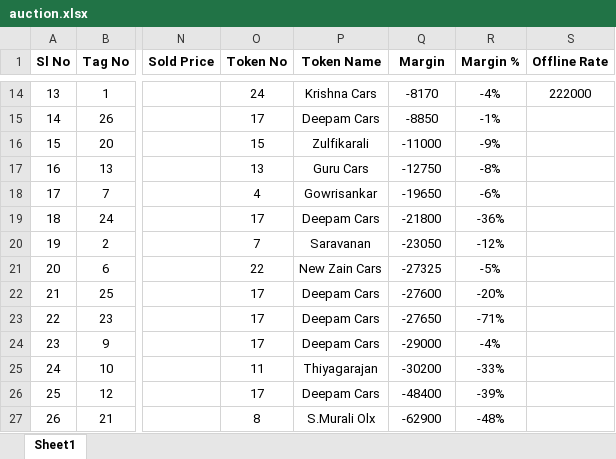
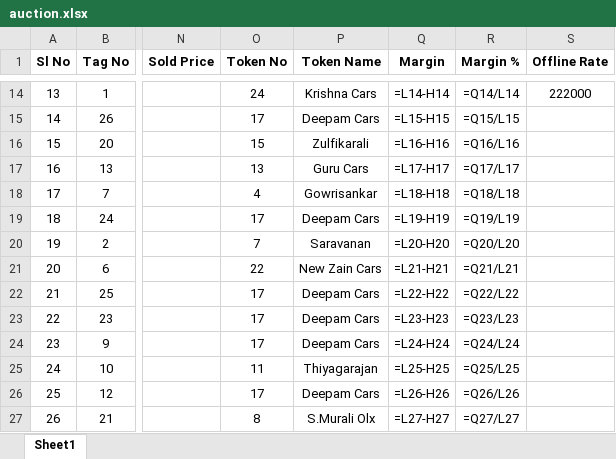
Before and after one commit to zzamy/auction, an Excel workbook: auction.xlsx, sheet Sheet1, drawn as a sheet; only a part is shown, gaps mark what is left out; values as stored, in another font and other column widths than the file's, no borders; formulas without a stored value are shown as written; the diff covers the shown part only; the diff names each change by its address in the sheet, - before the commit and + after, or states it on an @@ line.

```diff
--- a/auction.xlsx (sheet Sheet1)
+++ b/auction.xlsx (sheet Sheet1)
-Q14 (Margin): -8170
+Q14 (Margin): =L14-H14
-R14 (Margin %): -4%
+R14 (Margin %): =Q14/L14
-Q15 (Margin): -8850
+Q15 (Margin): =L15-H15
-R15 (Margin %): -1%
+R15 (Margin %): =Q15/L15
-Q16 (Margin): -11000
+Q16 (Margin): =L16-H16
-R16 (Margin %): -9%
+R16 (Margin %): =Q16/L16
-Q17 (Margin): -12750
+Q17 (Margin): =L17-H17
-R17 (Margin %): -8%
+R17 (Margin %): =Q17/L17
-Q18 (Margin): -19650
+Q18 (Margin): =L18-H18
-R18 (Margin %): -6%
+R18 (Margin %): =Q18/L18
-Q19 (Margin): -21800
+Q19 (Margin): =L19-H19
-R19 (Margin %): -36%
+R19 (Margin %): =Q19/L19
-Q20 (Margin): -23050
+Q20 (Margin): =L20-H20
-R20 (Margin %): -12%
+R20 (Margin %): =Q20/L20
-Q21 (Margin): -27325
+Q21 (Margin): =L21-H21
-R21 (Margin %): -5%
+R21 (Margin %): =Q21/L21
-Q22 (Margin): -27600
+Q22 (Margin): =L22-H22
-R22 (Margin %): -20%
+R22 (Margin %): =Q22/L22
-Q23 (Margin): -27650
+Q23 (Margin): =L23-H23
-R23 (Margin %): -71%
+R23 (Margin %): =Q23/L23
-Q24 (Margin): -29000
+Q24 (Margin): =L24-H24
-R24 (Margin %): -4%
+R24 (Margin %): =Q24/L24
-Q25 (Margin): -30200
+Q25 (Margin): =L25-H25
-R25 (Margin %): -33%
+R25 (Margin %): =Q25/L25
-Q26 (Margin): -48400
+Q26 (Margin): =L26-H26
-R26 (Margin %): -39%
+R26 (Margin %): =Q26/L26
-Q27 (Margin): -62900
+Q27 (Margin): =L27-H27
-R27 (Margin %): -48%
+R27 (Margin %): =Q27/L27
```
Also changed, not shown: 33 edited cells elsewhere in this sheet, 29 other files.
